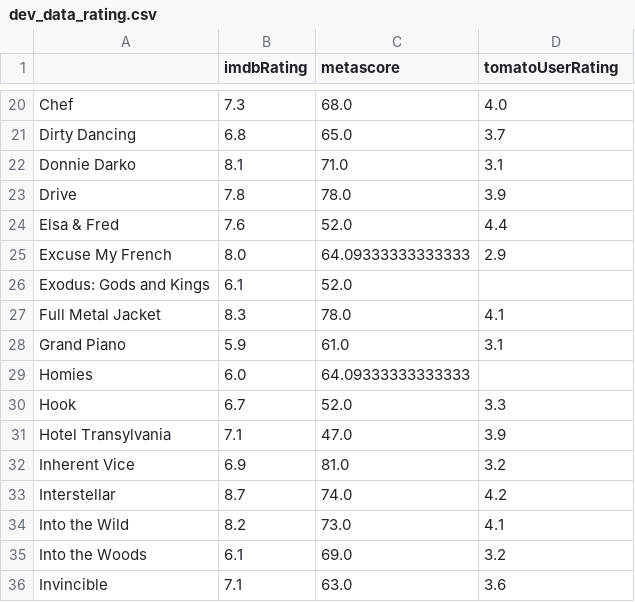
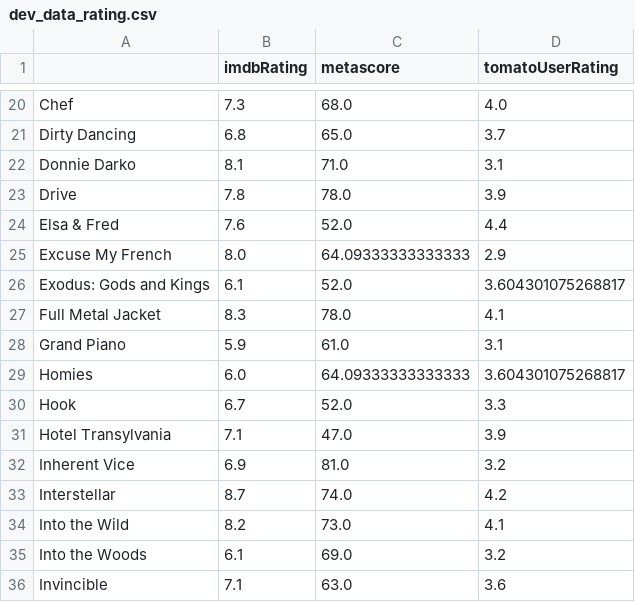
Before and after one commit to buboh/ED-EX2, a CSV file: data/csv_files/user_rating_files/dev_data_rating.csv, drawn as a sheet; only a part is shown, gaps mark what is left out.

Commit message:
fix missing values in ratings

```diff
--- a/data/csv_files/user_rating_files/dev_data_rating.csv
+++ b/data/csv_files/user_rating_files/dev_data_rating.csv
@@ -25,6 +25,6 @@ Elsa & Fred,7.6,52.0,4.4
 Excuse My French,8.0,64.09333333333333,2.9
-Exodus: Gods and Kings,6.1,52.0,
+Exodus: Gods and Kings,6.1,52.0,3.604301075268817
 Full Metal Jacket,8.3,78.0,4.1
 Grand Piano,5.9,61.0,3.1
-Homies,6.0,64.09333333333333,
+Homies,6.0,64.09333333333333,3.604301075268817
 Hook,6.7,52.0,3.3
```
Also changed, not shown: 1 other file.
